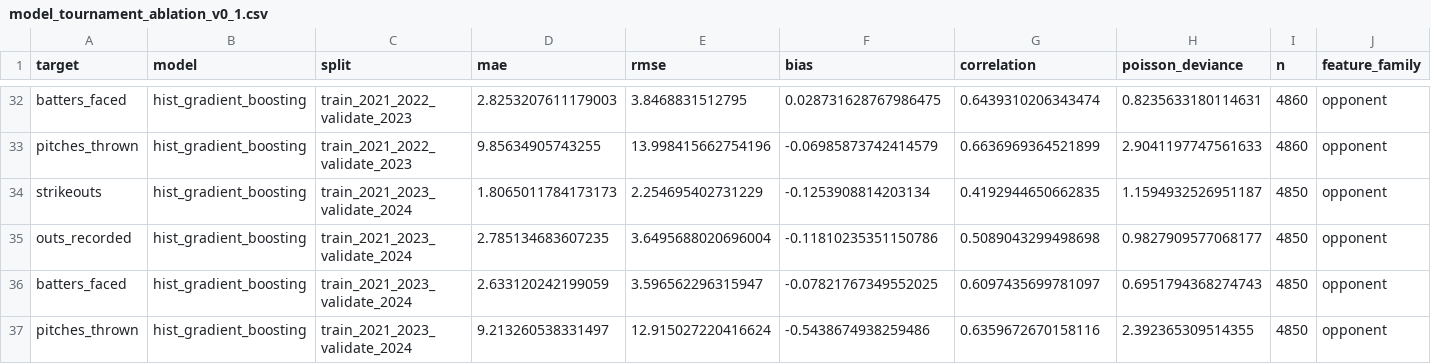
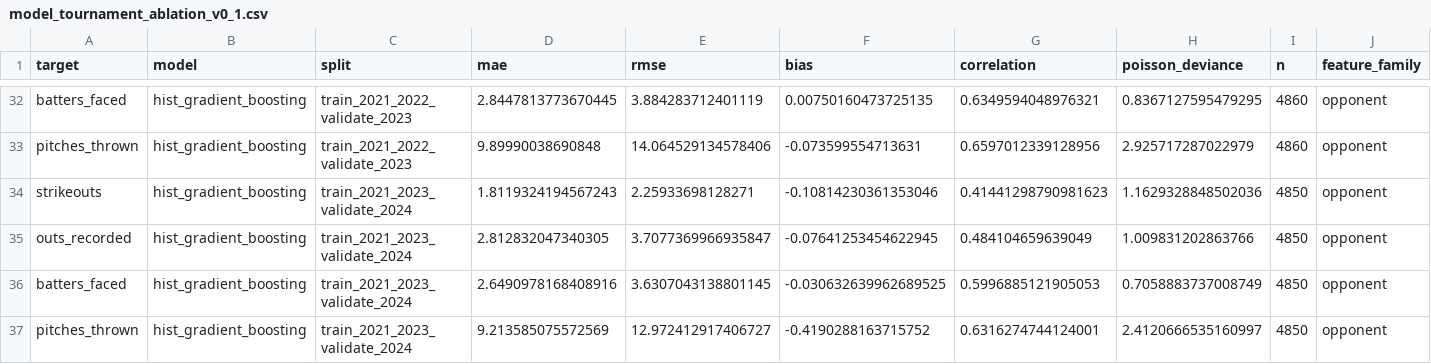
Before and after one commit to betting-quant/MLB-Quant, a CSV file: reports/model_tournament_ablation_v0_1.csv, drawn as a sheet; only a part is shown, gaps mark what is left out; the diff covers the shown part only; the diff names each change by its address in the sheet, - before the commit and + after, or states it on an @@ line.

```diff
--- a/reports/model_tournament_ablation_v0_1.csv
+++ b/reports/model_tournament_ablation_v0_1.csv
-D32 (mae): 2.8253207611179003
+D32 (mae): 2.8447813773670445
-E32 (rmse): 3.8468831512795
+E32 (rmse): 3.884283712401119
-F32 (bias): 0.028731628767986475
+F32 (bias): 0.00750160473725135
-G32 (correlation): 0.6439310206343474
+G32 (correlation): 0.6349594048976321
-H32 (poisson_deviance): 0.8235633180114631
+H32 (poisson_deviance): 0.8367127595479295
-D33 (mae): 9.85634905743255
+D33 (mae): 9.89990038690848
-E33 (rmse): 13.998415662754196
+E33 (rmse): 14.064529134578406
-F33 (bias): -0.06985873742414579
+F33 (bias): -0.073599554713631
-G33 (correlation): 0.6636969364521899
+G33 (correlation): 0.6597012339128956
-H33 (poisson_deviance): 2.9041197747561633
+H33 (poisson_deviance): 2.925717287022979
-D34 (mae): 1.8065011784173173
+D34 (mae): 1.8119324194567243
-E34 (rmse): 2.254695402731229
+E34 (rmse): 2.25933698128271
-F34 (bias): -0.1253908814203134
+F34 (bias): -0.10814230361353046
-G34 (correlation): 0.4192944650662835
+G34 (correlation): 0.41441298790981623
-H34 (poisson_deviance): 1.1594932526951187
+H34 (poisson_deviance): 1.1629328848502036
-D35 (mae): 2.785134683607235
+D35 (mae): 2.812832047340305
-E35 (rmse): 3.6495688020696004
+E35 (rmse): 3.7077369966935847
-F35 (bias): -0.11810235351150786
+F35 (bias): -0.07641253454622945
-G35 (correlation): 0.5089043299498698
+G35 (correlation): 0.484104659639049
-H35 (poisson_deviance): 0.9827909577068177
+H35 (poisson_deviance): 1.009831202863766
-D36 (mae): 2.633120242199059
+D36 (mae): 2.6490978168408916
-E36 (rmse): 3.596562296315947
+E36 (rmse): 3.6307043138801145
-F36 (bias): -0.07821767349552025
+F36 (bias): -0.030632639962689525
-G36 (correlation): 0.6097435699781097
+G36 (correlation): 0.5996885121905053
-H36 (poisson_deviance): 0.6951794368274743
+H36 (poisson_deviance): 0.7058883737008749
-D37 (mae): 9.213260538331497
+D37 (mae): 9.213585075572569
-E37 (rmse): 12.915027220416624
+E37 (rmse): 12.972412917406727
-F37 (bias): -0.5438674938259486
+F37 (bias): -0.4190288163715752
-G37 (correlation): 0.6359672670158116
+G37 (correlation): 0.6316274744124001
-H37 (poisson_deviance): 2.392365309514355
+H37 (poisson_deviance): 2.4120666535160997
```
Also changed, not shown: 150 edited cells elsewhere in this file, reports/feature_dictionary_2021_2025.csv, reports/model_tournament_holdout_2025_v0_1.csv, 16 other files.
